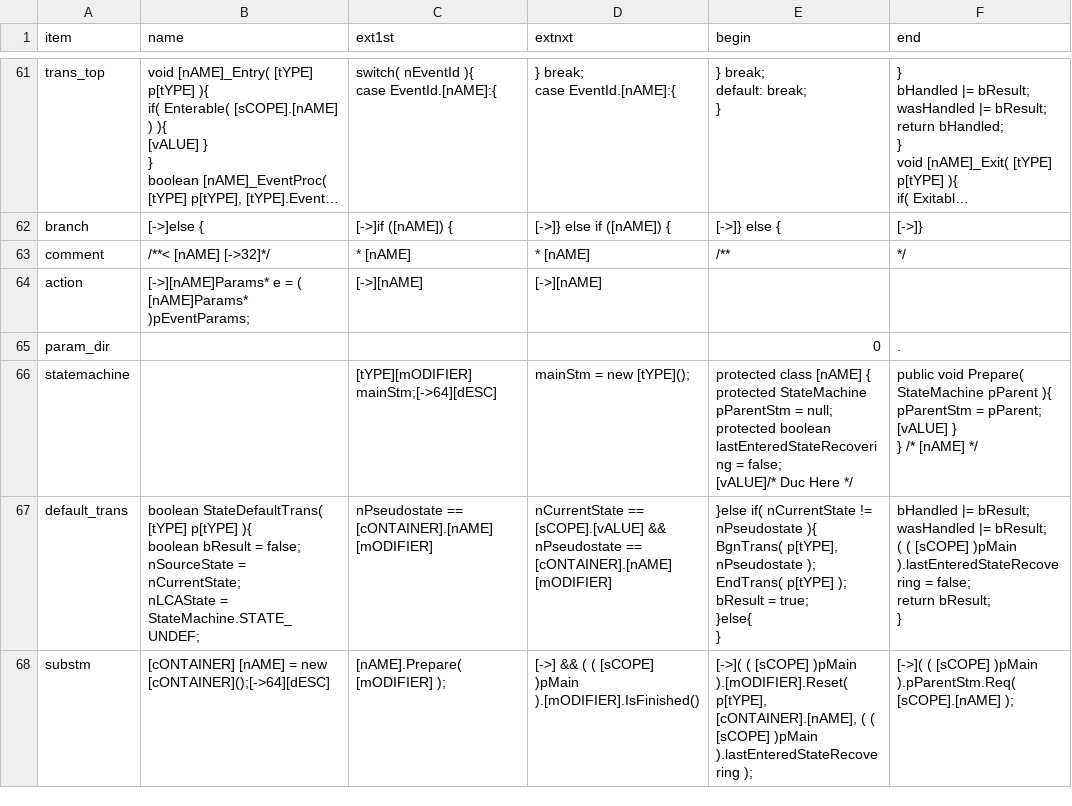
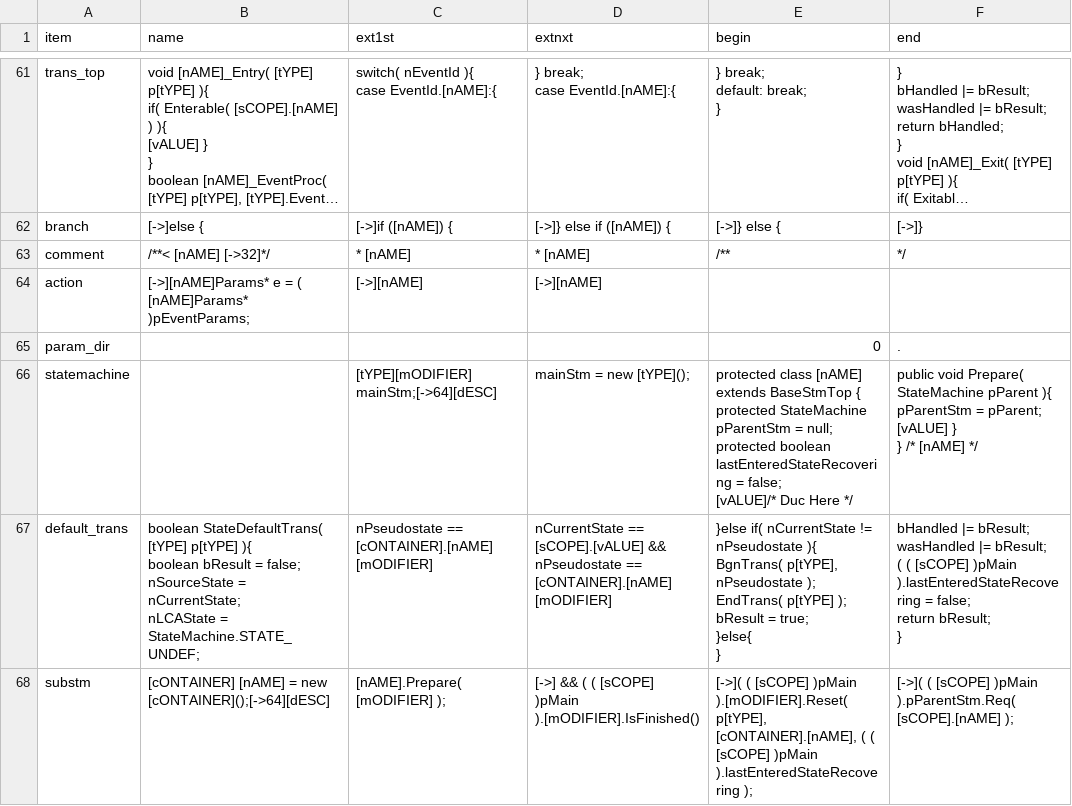
Before and after one commit to ducyen/ClasHStamP_Online, a CSV file: release/Syntax_Java.csv, drawn as a sheet; only a part is shown, gaps mark what is left out; long unchanged cells end in ….

```diff
--- a/release/Syntax_Java.csv
+++ b/release/Syntax_Java.csv
@@ -412,14 +412,14 @@ action,"[->][nAME]Params* e = ( [nAME]Params* )pEventParams;
 param_dir,,,,0,.
-statemachine,,"    [tYPE][mODIFIER] mainStm;[->64][dESC]
-","    mainStm = new [tYPE]();
-","    protected class [nAME] {
-        protected StateMachine pParentStm = null;
-        protected boolean lastEnteredStateRecovering = false;
-[vALUE]/* Duc Here */
-","
-        public void Prepare( StateMachine pParent ){
-            pParentStm = pParent;
-[vALUE]        }
-    } /* [nAME] */
-"
+statemachine,,"    [tYPE][mODIFIER] mainStm;[->64][dESC]
+","    mainStm = new [tYPE]();
+","    protected class [nAME] extends BaseStmTop {
+        protected StateMachine pParentStm = null;
+        protected boolean lastEnteredStateRecovering = false;
+[vALUE]/* Duc Here */
+","
+        public void Prepare( StateMachine pParent ){
+            pParentStm = pParent;
+[vALUE]        }
+    } /* [nAME] */
+"
 default_trans,"        boolean StateDefaultTrans( [tYPE] p[tYPE] ){
```
Also changed, not shown: release/Syntax_JvAbs.csv, 2 other files.
